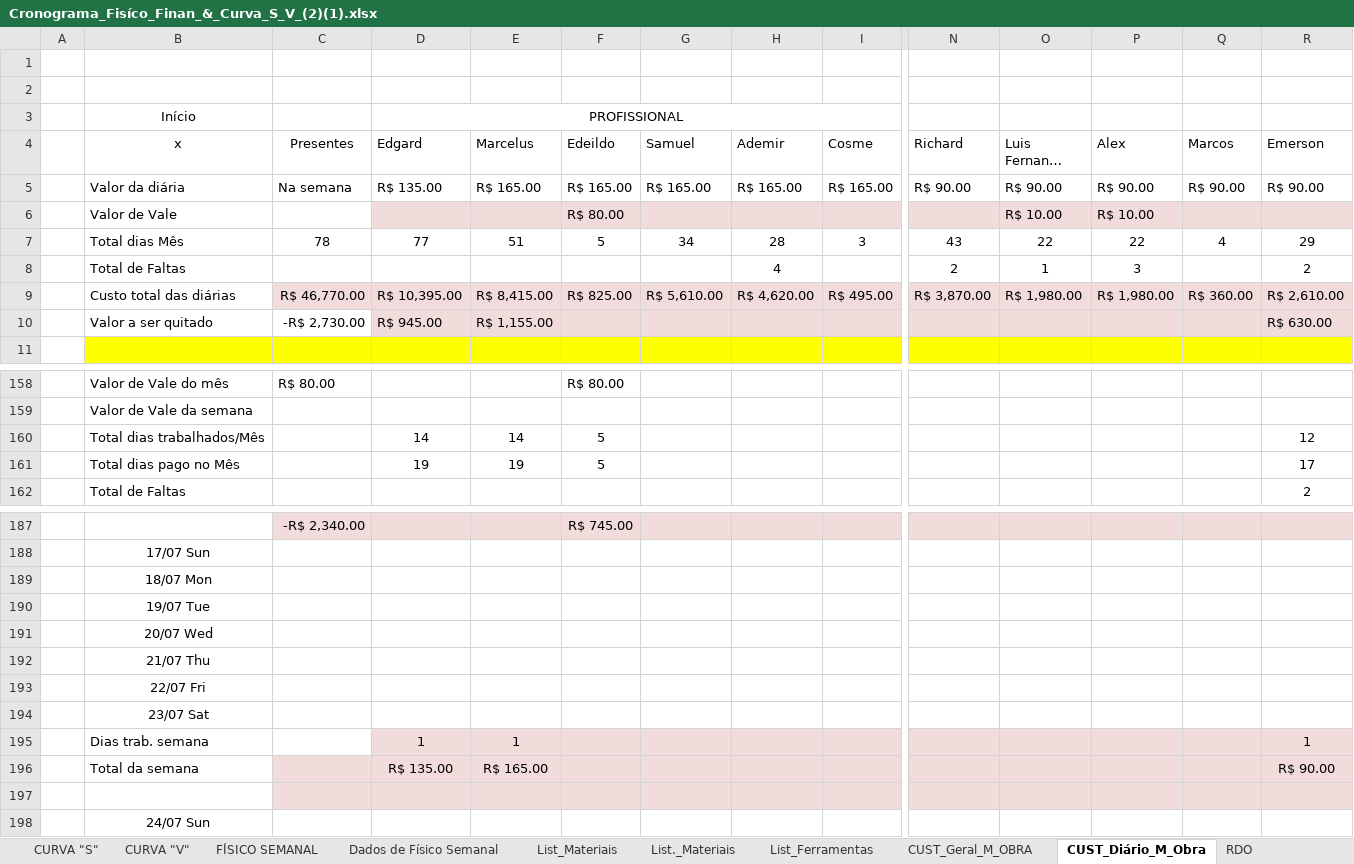
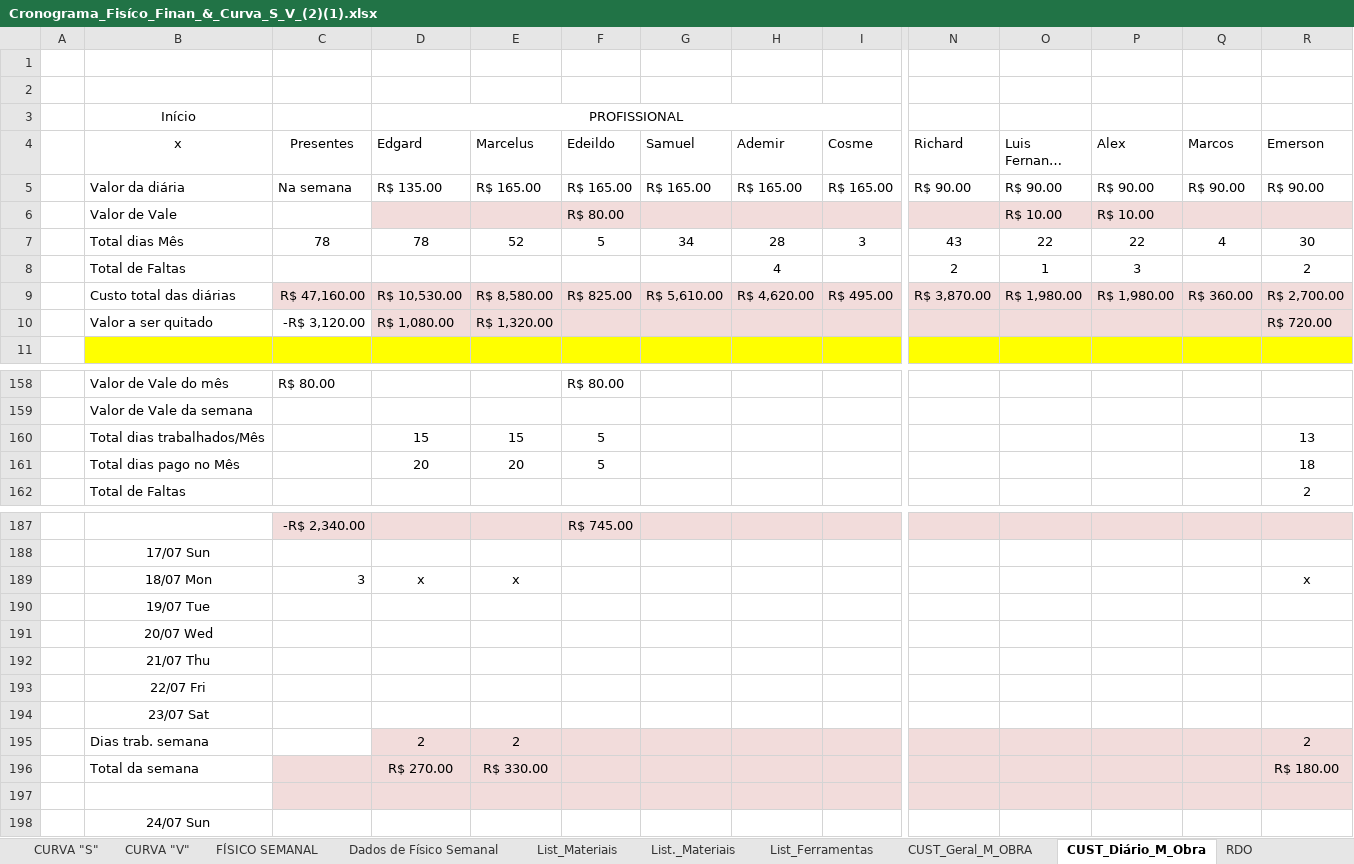
Before and after one commit to EdgardSancosta/Cronograma_Fisico_Financeiro, an Excel workbook: Cronograma_Fisíco_Finan_&_Curva_S_V_(2)(1).xlsx, sheet CUST_Diário_M_Obra, drawn as a sheet; only a part is shown, gaps mark what is left out; long unchanged cells end in …; values as stored, in another font and other column widths than the file's, no borders; conditional formats not drawn; removed rows and columns are numbered as before the commit, all else as after; rows hold the shown columns only; the diff names each change by its address in the sheet, - before the commit and + after, or states it on an @@ line.

```diff
--- a/Cronograma_Fisíco_Finan_&_Curva_S_V_(2)(1).xlsx (sheet CUST_Diário_M_Obra)
+++ b/Cronograma_Fisíco_Finan_&_Curva_S_V_(2)(1).xlsx (sheet CUST_Diário_M_Obra)
-D7 (Edgard): 77
+D7 (Edgard): 78
-E7 (Marcelus): 51
+E7 (Marcelus): 52
-R7 (Emerson): 29
+R7 (Emerson): 30
-C9 (Presentes): R$ 46,770.00
+C9 (Presentes): R$ 47,160.00
-D9 (Edgard): R$ 10,395.00
+D9 (Edgard): R$ 10,530.00
-E9 (Marcelus): R$ 8,415.00
+E9 (Marcelus): R$ 8,580.00
-R9 (Emerson): R$ 2,610.00
+R9 (Emerson): R$ 2,700.00
-C10 (Presentes): -R$ 2,730.00
+C10 (Presentes): -R$ 3,120.00
-D10 (Edgard): R$ 945.00
+D10 (Edgard): R$ 1,080.00
-E10 (Marcelus): R$ 1,155.00
+E10 (Marcelus): R$ 1,320.00
-R10 (Emerson): R$ 630.00
+R10 (Emerson): R$ 720.00
-D160 (Edgard): 14
+D160 (Edgard): 15
-E160 (Marcelus): 14
+E160 (Marcelus): 15
-R160 (Emerson): 12
+R160 (Emerson): 13
-D161 (Edgard): 19
+D161 (Edgard): 20
-E161 (Marcelus): 19
+E161 (Marcelus): 20
-R161 (Emerson): 17
+R161 (Emerson): 18
-row 189:  | 18/07 Mon
+row 189:  | 18/07 Mon | 3 | x | x |  |  |  |  |  |  |  |  | x
-row 195:  | Dias trab. semana |  | 1 | 1 |  |  |  |  |  |  |  |  | 1
+row 195:  | Dias trab. semana |  | 2 | 2 |  |  |  |  |  |  |  |  | 2
-D196 (Edgard): R$ 135.00
+D196 (Edgard): R$ 270.00
-E196 (Marcelus): R$ 165.00
+E196 (Marcelus): R$ 330.00
-R196 (Emerson): R$ 90.00
+R196 (Emerson): R$ 180.00
```
Also changed, not shown: sheet FÍSICO x FINANCEIRO, sheet CUST_Geral_M_OBRA, charts or pictures.
